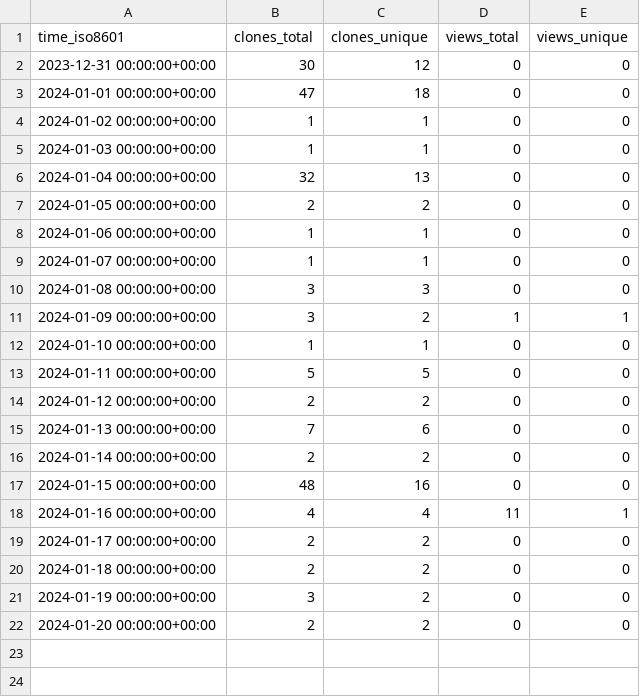
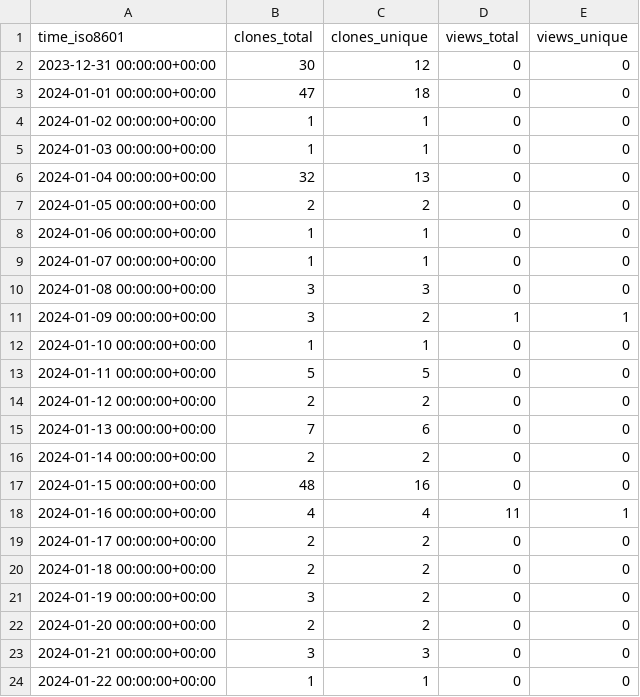
Before and after one commit to stablecaps/eyes3scribe, a CSV file: stablecaps/eyes3scribe/ghrs-data/views_clones_aggregate.csv, drawn as a sheet; the diff names each change by its address in the sheet, - before the commit and + after, or states it on an @@ line.

```diff
--- a/stablecaps/eyes3scribe/ghrs-data/views_clones_aggregate.csv
+++ b/stablecaps/eyes3scribe/ghrs-data/views_clones_aggregate.csv
+row 23: 2024-01-21 00:00:00+00:00 | 3 | 3 | 0 | 0
+row 24: 2024-01-22 00:00:00+00:00 | 1 | 1 | 0 | 0
```
Also changed, not shown: 1 other file.
